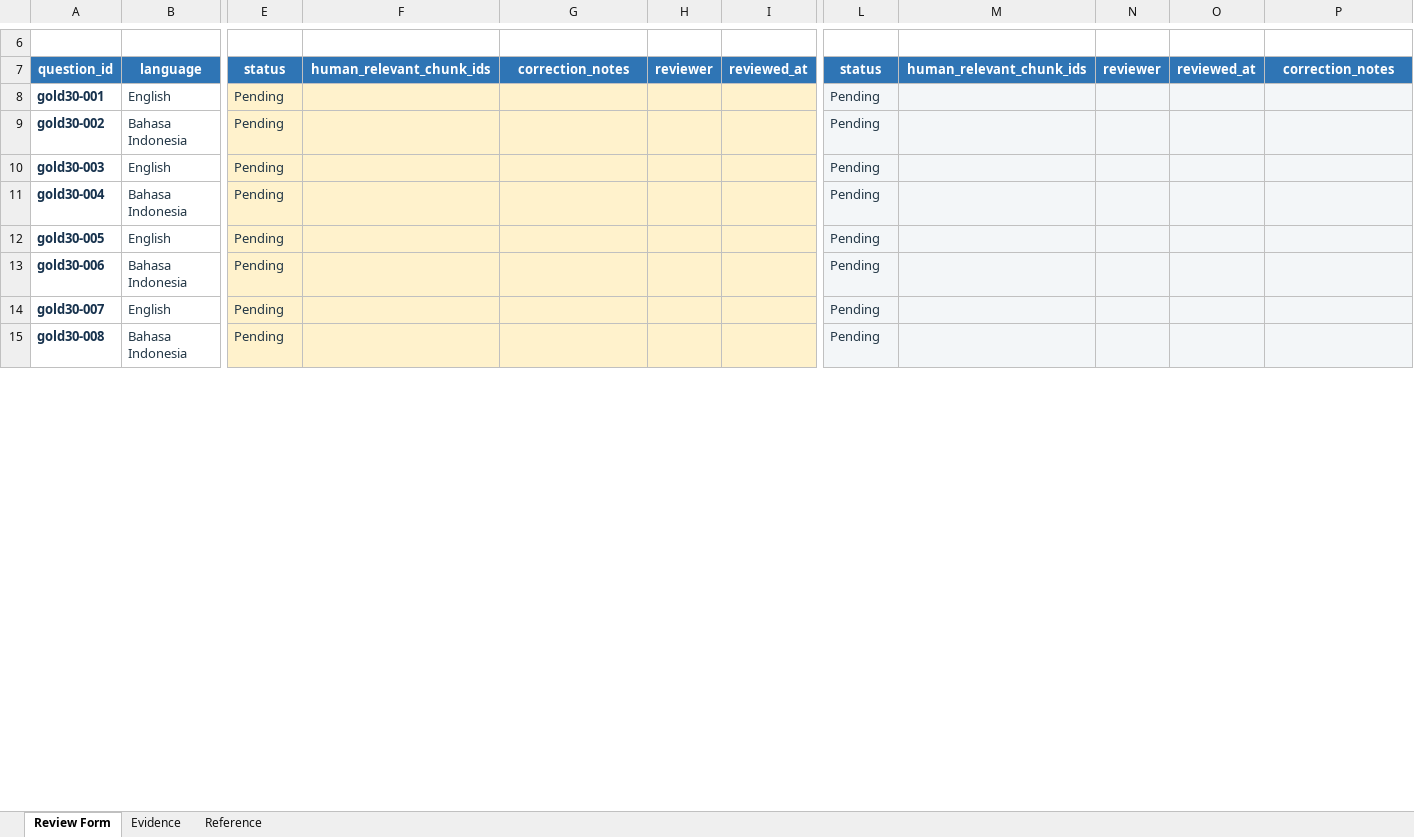
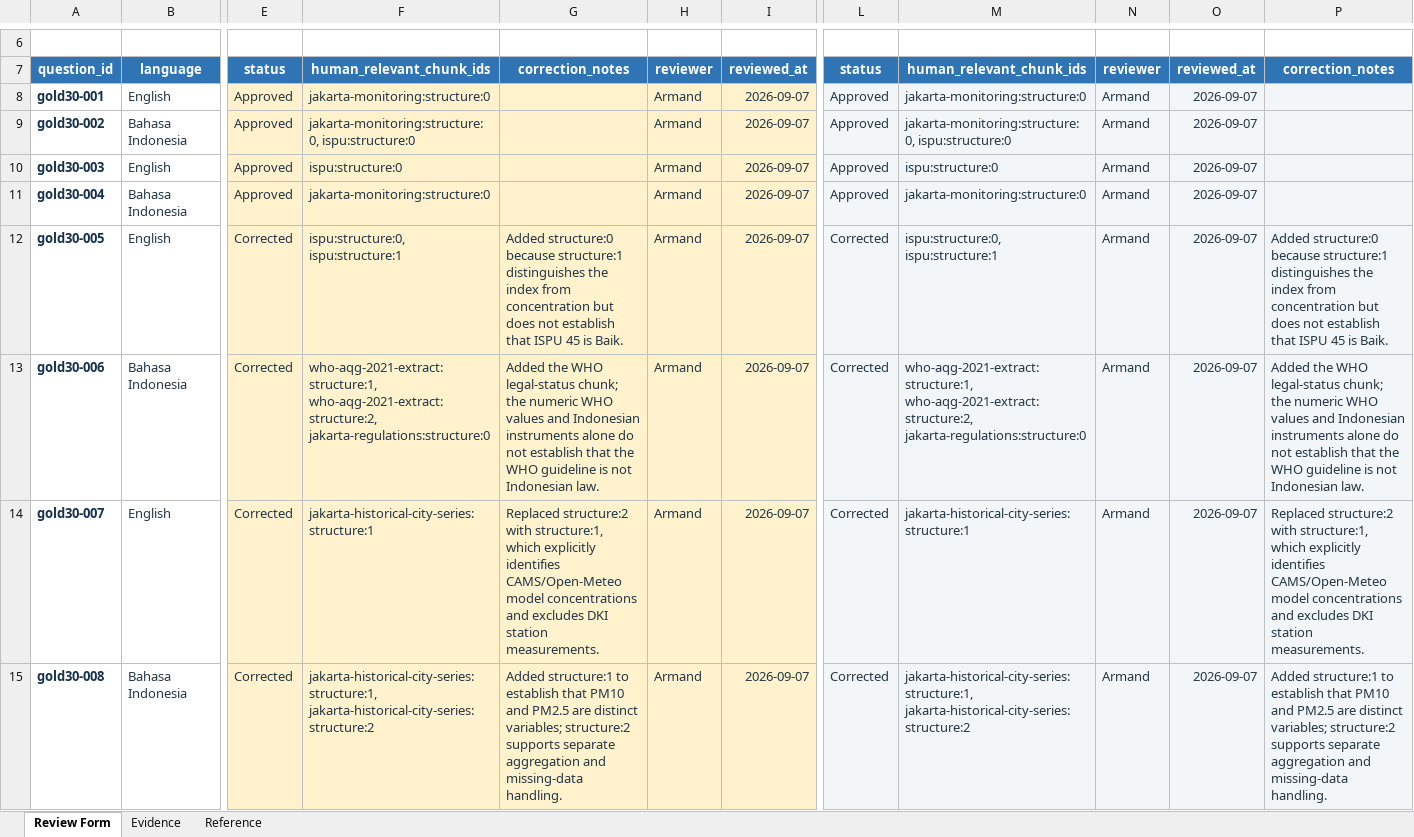
Before and after one commit to aasnani/napas-jakarta, an Excel workbook: outputs/gold-review-30/gold-review-30.xlsx, sheet Review Form, drawn as a sheet; only a part is shown, gaps mark what is left out; values as stored, in another font and other column widths than the file's, no borders; conditional formats and table styles not drawn; the diff covers the shown part only; the diff names each change by its address in the sheet, - before the commit and + after, or states it on an @@ line.

Commit message:
finalize gold review decisions

```diff
--- a/outputs/gold-review-30/gold-review-30.xlsx (sheet Review Form)
+++ b/outputs/gold-review-30/gold-review-30.xlsx (sheet Review Form)
-E8:E11: Pending
+E8:E11: Approved
-F8: (empty)
+F8: jakarta-monitoring:structure:0
-H8:H15: (empty)
+H8:H15: Armand
-I8:I15: (empty)
+I8:I15: 2026-09-07
-L8:L11: Pending
+L8:L11: Approved
-M8: (empty)
+M8: jakarta-monitoring:structure:0
-N8:N15: (empty)
+N8:N15: Armand
-O8:O15: (empty)
+O8:O15: 2026-09-07
-F9: (empty)
+F9: jakarta-monitoring:structure:0, ispu:structure:0
-M9: (empty)
+M9: jakarta-monitoring:structure:0, ispu:structure:0
-F10: (empty)
+F10: ispu:structure:0
-M10: (empty)
+M10: ispu:structure:0
-F11: (empty)
+F11: jakarta-monitoring:structure:0
-M11: (empty)
+M11: jakarta-monitoring:structure:0
-E12:E15: Pending
+E12:E15: Corrected
-F12: (empty)
+F12: ispu:structure:0, ispu:structure:1
-G12: (empty)
+G12: Added structure:0 because structure:1 distinguishes the index from concentration but does not establish that ISPU 45 is Baik.
-L12:L15: Pending
+L12:L15: Corrected
-M12: (empty)
+M12: ispu:structure:0, ispu:structure:1
-P12: (empty)
+P12: Added structure:0 because structure:1 distinguishes the index from concentration but does not establish that ISPU 45 is Baik.
-F13: (empty)
+F13: who-aqg-2021-extract:structure:1, who-aqg-2021-extract:structure:2, jakarta-regulations:structure:0
-G13: (empty)
+G13: Added the WHO legal-status chunk; the numeric WHO values and Indonesian instruments alone do not establish that the WHO guideline is not Indonesian law.
-M13: (empty)
+M13: who-aqg-2021-extract:structure:1, who-aqg-2021-extract:structure:2, jakarta-regulations:structure:0
-P13: (empty)
+P13: Added the WHO legal-status chunk; the numeric WHO values and Indonesian instruments alone do not establish that the WHO guideline is not Indonesian law.
-F14: (empty)
+F14: jakarta-historical-city-series:structure:1
-G14: (empty)
+G14: Replaced structure:2 with structure:1, which explicitly identifies CAMS/Open-Meteo model concentrations and excludes DKI station measurements.
-M14: (empty)
+M14: jakarta-historical-city-series:structure:1
-P14: (empty)
+P14: Replaced structure:2 with structure:1, which explicitly identifies CAMS/Open-Meteo model concentrations and excludes DKI station measurements.
-F15: (empty)
+F15: jakarta-historical-city-series:structure:1, jakarta-historical-city-series:structure:2
-G15: (empty)
+G15: Added structure:1 to establish that PM10 and PM2.5 are distinct variables; structure:2 supports separate aggregation and missing-data handling.
-M15: (empty)
+M15: jakarta-historical-city-series:structure:1, jakarta-historical-city-series:structure:2
-P15: (empty)
+P15: Added structure:1 to establish that PM10 and PM2.5 are distinct variables; structure:2 supports separate aggregation and missing-data handling.
```
Also changed, not shown: 200 edited cells and cell formats elsewhere in this sheet, sheet Evidence, sheet Reference, 2 other files.
